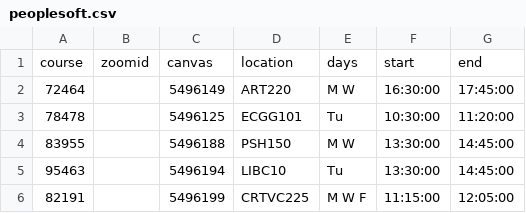
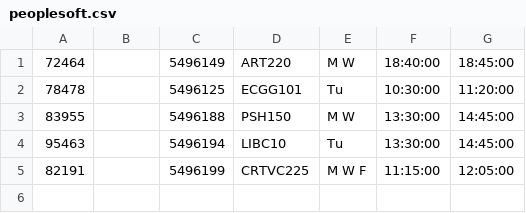
Before and after one commit to ASUSCAI/AMS-old-verison-, a CSV file: peoplesoft.csv, drawn as a sheet.

Commit message:
final canvas grader

```diff
--- a/peoplesoft.csv
+++ b/peoplesoft.csv
@@ -1,3 +1,2 @@
-course,zoomid,canvas,location,days,start,end
-72464,,5496149,ART220,M W,16:30:00,17:45:00
+72464,,5496149,ART220,M W,18:40:00,18:45:00
 78478,,5496125,ECGG101,Tu,10:30:00,11:20:00
```
Also changed, not shown: 2 other files.
